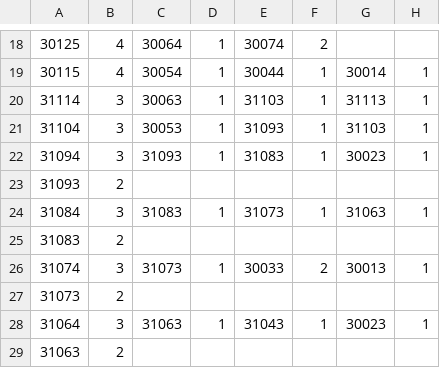
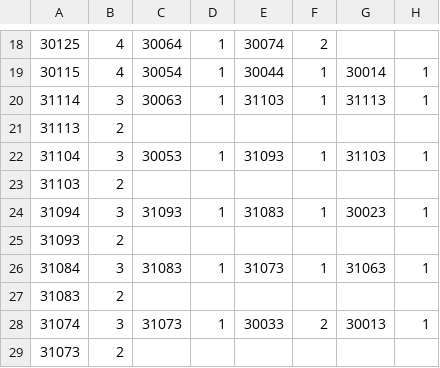
Before and after one commit to ArknightsToolOperatorsManager/InputItem, a CSV file: inputdata/itemdata.csv, drawn as a sheet; only a part is shown, gaps mark what is left out; the shorter side is filled out with more unchanged rows; the diff names each change by its address in the sheet, - before the commit and + after, or states it on an @@ line.

Commit message:
for SpreadSheet

```diff
--- a/inputdata/itemdata.csv
+++ b/inputdata/itemdata.csv
+row 21: 31113 | 2
+row 23: 31103 | 2
```
